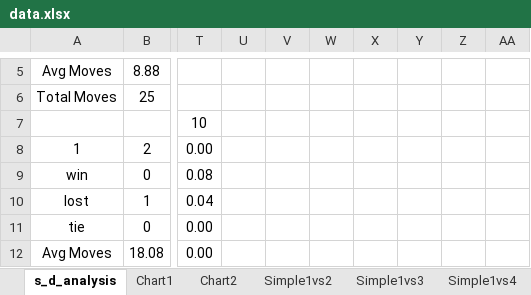
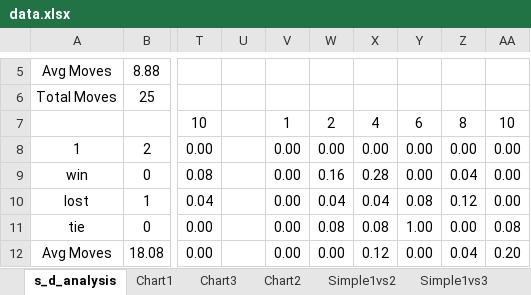
Before and after one commit to apatel23/Connect4, an Excel workbook: data/data.xlsx, sheet s_d_analysis, drawn as a sheet; only a part is shown, gaps mark what is left out; values as stored, in another font and other column widths than the file's, no borders; the diff covers the shown part only; the diff names each change by its address in the sheet, - before the commit and + after, or states it on an @@ line.

Commit message:
created plots for the last data set

```diff
--- a/data/data.xlsx (sheet s_d_analysis)
+++ b/data/data.xlsx (sheet s_d_analysis)
+sheet tab: Chart3
-V7: (empty)
+V7: 1
-W7: (empty)
+W7: 2
-X7: (empty)
+X7: 4
-Y7: (empty)
+Y7: 6
-Z7: (empty)
+Z7: 8
-AA7: (empty)
+AA7: 10
-V8:V12: (empty)
+V8:V12: 0.00
-W8: (empty)
+W8: 0.00
-X8: (empty)
+X8: 0.00
-Y8:Y9: (empty)
+Y8:Y9: 0.00
-Z8: (empty)
+Z8: 0.00
-AA8:AA10: (empty)
+AA8:AA10: 0.00
-W9: (empty)
+W9: 0.16
-X9: (empty)
+X9: 0.28
-Z9: (empty)
+Z9: 0.04
-W10: (empty)
+W10: 0.04
-X10: (empty)
+X10: 0.04
-Y10: (empty)
+Y10: 0.08
-Z10: (empty)
+Z10: 0.12
-W11: (empty)
+W11: 0.08
-X11: (empty)
+X11: 0.08
-Y11: (empty)
+Y11: 1.00
-Z11: (empty)
+Z11: 0.00
-AA11: (empty)
+AA11: 0.08
-W12: (empty)
+W12: 0.00
-X12: (empty)
+X12: 0.12
-Y12: (empty)
+Y12: 0.00
-Z12: (empty)
+Z12: 0.04
-AA12: (empty)
+AA12: 0.20
```
Also changed, not shown: 48 edited cells elsewhere in this sheet, other sheet tabs, charts or pictures.
